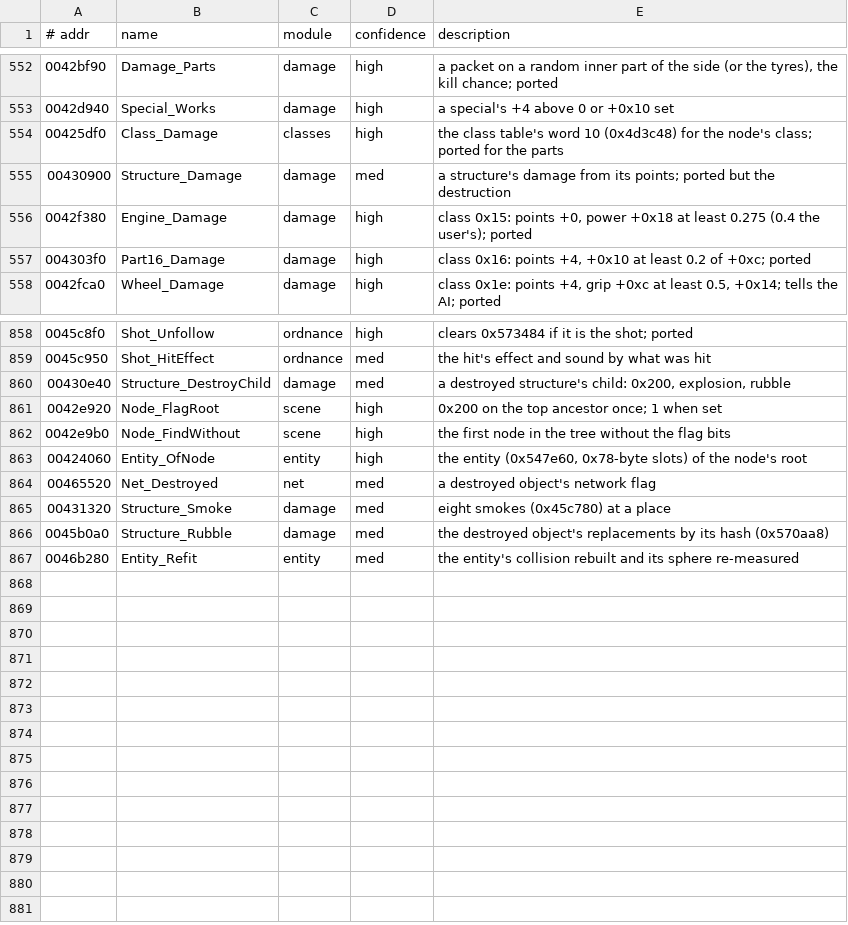
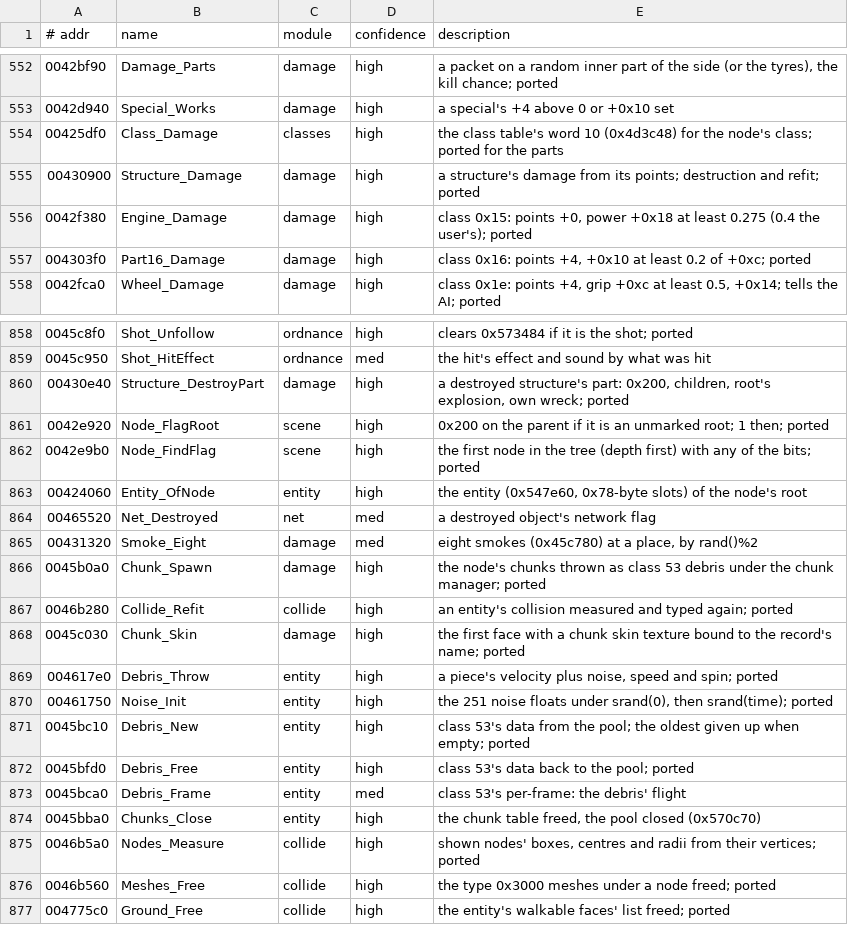
Before and after one commit to emdzej/openi76, a TSV file: tools/ghidra/names.tsv, drawn as a sheet; only a part is shown, gaps mark what is left out.

```diff
--- a/tools/ghidra/names.tsv
+++ b/tools/ghidra/names.tsv
@@ -554,3 +554,3 @@
 00425df0	Class_Damage	classes	high	the class table's word 10 (0x4d3c48) for the node's class; ported for the parts
-00430900	Structure_Damage	damage	med	a structure's damage from its points; ported but the destruction
+00430900	Structure_Damage	damage	high	a structure's damage from its points; destruction and refit; ported
 0042f380	Engine_Damage	damage	high	class 0x15: points +0, power +0x18 at least 0.275 (0.4 the user's); ported
@@ -859,9 +859,19 @@
 0045c950	Shot_HitEffect	ordnance	med	the hit's effect and sound by what was hit
-00430e40	Structure_DestroyChild	damage	med	a destroyed structure's child: 0x200, explosion, rubble
-0042e920	Node_FlagRoot	scene	high	0x200 on the top ancestor once; 1 when set
-0042e9b0	Node_FindWithout	scene	high	the first node in the tree without the flag bits
+00430e40	Structure_DestroyPart	damage	high	a destroyed structure's part: 0x200, children, root's explosion, own wreck; ported
+0042e920	Node_FlagRoot	scene	high	0x200 on the parent if it is an unmarked root; 1 then; ported
+0042e9b0	Node_FindFlag	scene	high	the first node in the tree (depth first) with any of the bits; ported
 00424060	Entity_OfNode	entity	high	the entity (0x547e60, 0x78-byte slots) of the node's root
 00465520	Net_Destroyed	net	med	a destroyed object's network flag
-00431320	Structure_Smoke	damage	med	eight smokes (0x45c780) at a place
-0045b0a0	Structure_Rubble	damage	med	the destroyed object's replacements by its hash (0x570aa8)
-0046b280	Entity_Refit	entity	med	the entity's collision rebuilt and its sphere re-measured
+00431320	Smoke_Eight	damage	med	eight smokes (0x45c780) at a place, by rand()%2
+0045b0a0	Chunk_Spawn	damage	high	the node's chunks thrown as class 53 debris under the chunk manager; ported
+0046b280	Collide_Refit	collide	high	an entity's collision measured and typed again; ported
+0045c030	Chunk_Skin	damage	high	the first face with a chunk skin texture bound to the record's name; ported
+004617e0	Debris_Throw	entity	high	a piece's velocity plus noise, speed and spin; ported
+00461750	Noise_Init	entity	high	the 251 noise floats under srand(0), then srand(time); ported
+0045bc10	Debris_New	entity	high	class 53's data from the pool; the oldest given up when empty; ported
+0045bfd0	Debris_Free	entity	high	class 53's data back to the pool; ported
+0045bca0	Debris_Frame	entity	med	class 53's per-frame: the debris' flight
+0045bba0	Chunks_Close	entity	high	the chunk table freed, the pool closed (0x570c70)
+0046b5a0	Nodes_Measure	collide	high	shown nodes' boxes, centres and radii from their vertices; ported
+0046b560	Meshes_Free	collide	high	the type 0x3000 meshes under a node freed; ported
+004775c0	Ground_Free	collide	high	the entity's walkable faces' list freed; ported
```
Also changed, not shown: 11 other files.
